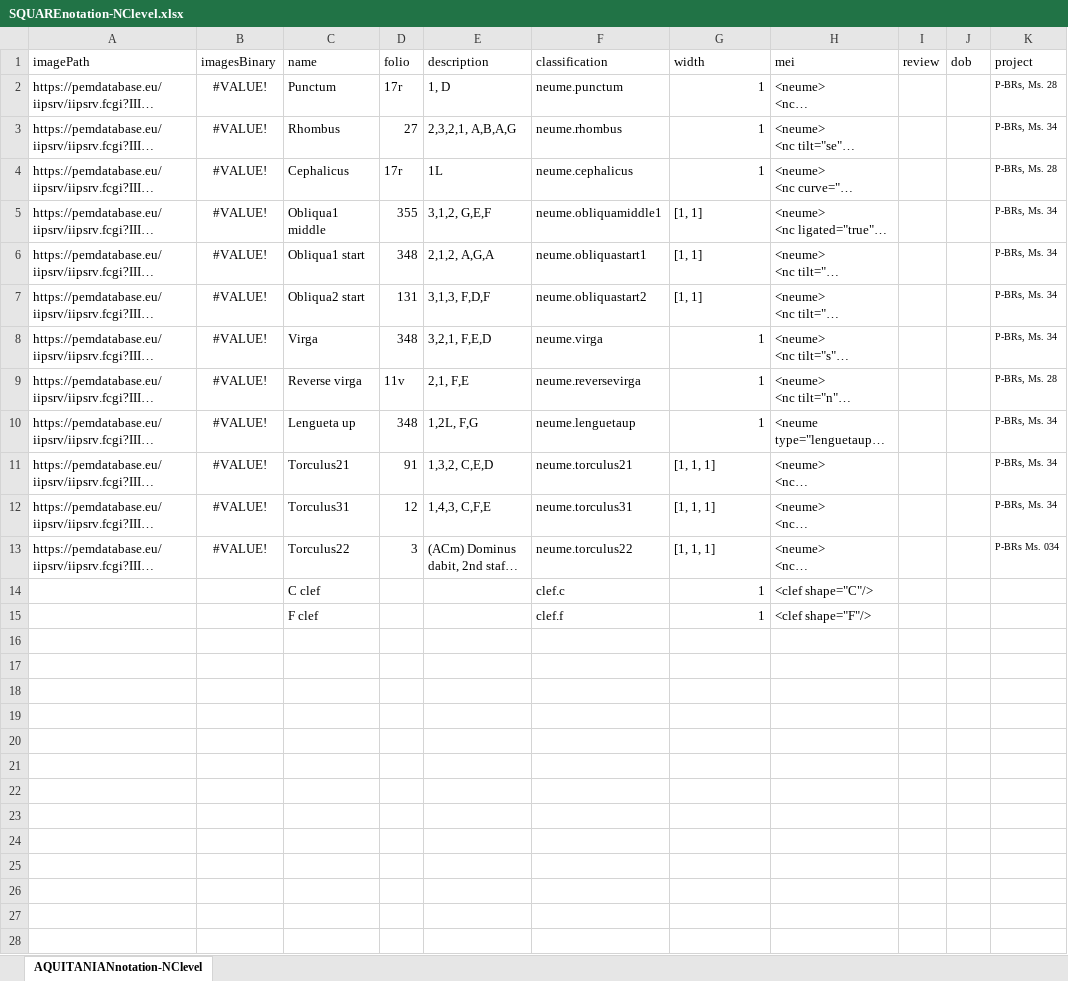
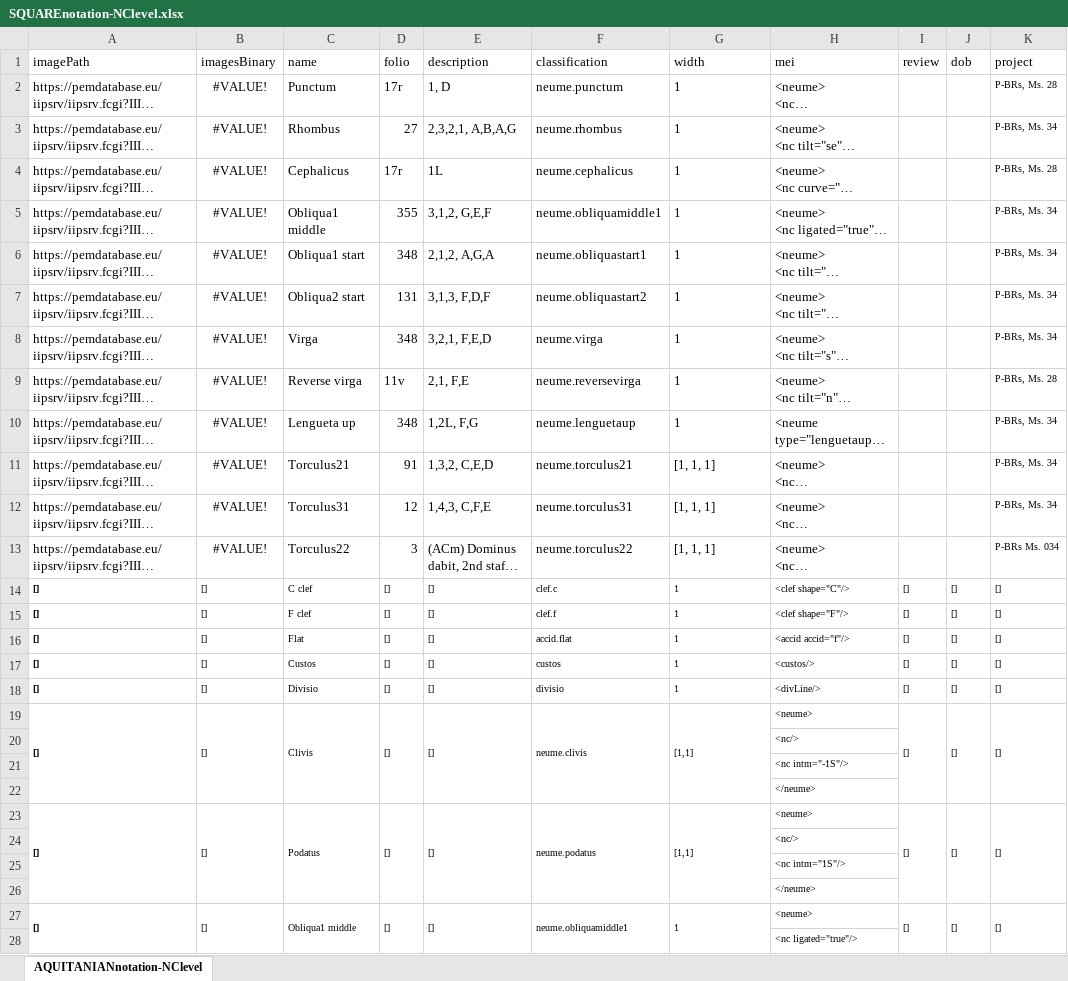
Before and after one commit to ECHOES-from-the-Past/OMR_Portuguese_Sources, an Excel workbook: resources/4_mei_encoding/SQUAREnotation-NClevel.xlsx, sheet AQUITANIANnotation-NClevel, drawn as a sheet; only a part is shown; long unchanged cells end in …; values as stored, in another font and other column widths than the file's, no borders; removed rows and columns are numbered as before the commit, all else as after; the diff covers the shown part only; the diff names each change by its address in the sheet, - before the commit and + after, or states it on an @@ line.

Commit message:
Update square notation mei mapping files

```diff
--- a/resources/4_mei_encoding/SQUAREnotation-NClevel.xlsx (sheet AQUITANIANnotation-NClevel)
+++ b/resources/4_mei_encoding/SQUAREnotation-NClevel.xlsx (sheet AQUITANIANnotation-NClevel)
-G2:G4 alignment: right
+G2:G4 alignment: left
-G5:G7 (width): [1, 1]
+G5:G7 (width): 1
-G8:G10 alignment: right
+G8:G10 alignment: left
-row 14:  |  | C clef |  |  | clef.c | 1 | <clef shape="C"/>
-row 15:  |  | F clef |  |  | clef.f | 1 | <clef shape="F"/>
+row 14: [] | [] | C clef | [] | [] | clef.c | 1 | <clef shape="C"/> | [] | [] | []
+row 15: [] | [] | F clef | [] | [] | clef.f | 1 | <clef shape="F"/> | [] | [] | []
+row 16: [] | [] | Flat | [] | [] | accid.flat | 1 | <accid accid="f"/> | [] | [] | []
+row 17: [] | [] | Custos | [] | [] | custos | 1 | <custos/> | [] | [] | []
+row 18: [] | [] | Divisio | [] | [] | divisio | 1 | <divLine/> | [] | [] | []
+row 19: [] | [] | Clivis | [] | [] | neume.clivis | [1,1] | <neume> | [] | [] | []
+row 20:  |  |  |  |  |  |  | <nc/>
+row 21:  |  |  |  |  |  |  | <nc intm="-1S"/>
+row 22:  |  |  |  |  |  |  | </neume>
+row 23: [] | [] | Podatus | [] | [] | neume.podatus | [1,1] | <neume> | [] | [] | []
+row 24:  |  |  |  |  |  |  | <nc/>
+row 25:  |  |  |  |  |  |  | <nc intm="1S"/>
+row 26:  |  |  |  |  |  |  | </neume>
+row 27: [] | [] | Obliqua1 middle | [] | [] | neume.obliquamiddle1 | 1 | <neume> | [] | [] | []
+row 28:  |  |  |  |  |  |  | <nc ligated="true"/>
```
Also changed, not shown: 11 added rows elsewhere in this sheet, 1 other file.
